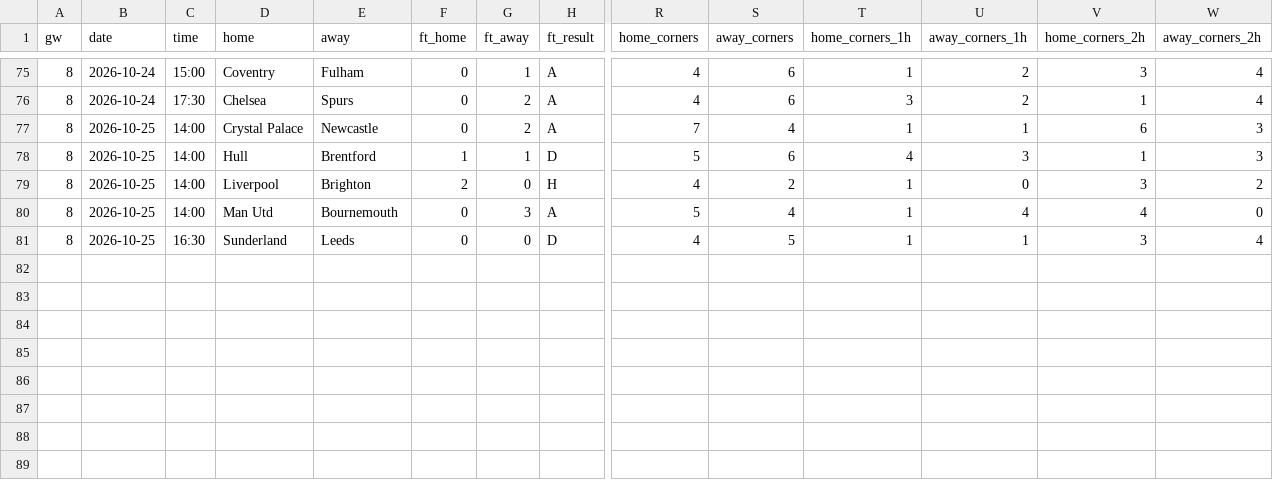
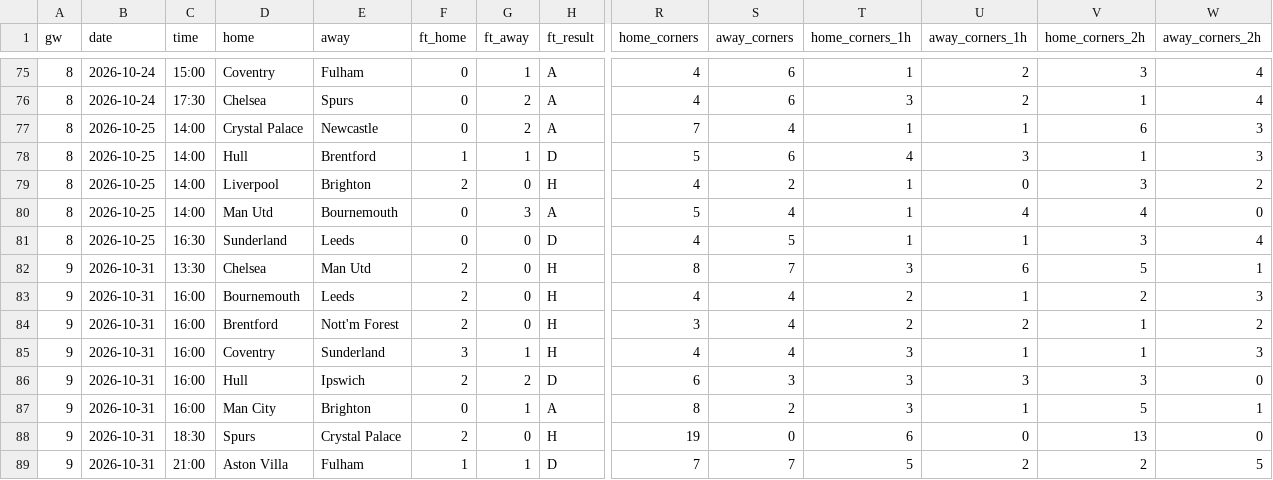
Before and after one commit to Orolu1/football-dashboard, a CSV file: data/live/ENG_1_premier-league/results_2627.csv, drawn as a sheet; only a part is shown, gaps mark what is left out; rows hold the shown columns only; the diff names each change by its address in the sheet, - before the commit and + after, or states it on an @@ line.

```diff
--- a/data/live/ENG_1_premier-league/results_2627.csv
+++ b/data/live/ENG_1_premier-league/results_2627.csv
+row 82: 9 | 2026-10-31 | 13:30 | Chelsea | Man Utd | 2 | 0 | H | 8 | 7 | 3 | 6 | 5 | 1
+row 83: 9 | 2026-10-31 | 16:00 | Bournemouth | Leeds | 2 | 0 | H | 4 | 4 | 2 | 1 | 2 | 3
+row 84: 9 | 2026-10-31 | 16:00 | Brentford | Nott'm Forest | 2 | 0 | H | 3 | 4 | 2 | 2 | 1 | 2
+row 85: 9 | 2026-10-31 | 16:00 | Coventry | Sunderland | 3 | 1 | H | 4 | 4 | 3 | 1 | 1 | 3
+row 86: 9 | 2026-10-31 | 16:00 | Hull | Ipswich | 2 | 2 | D | 6 | 3 | 3 | 3 | 3 | 0
+row 87: 9 | 2026-10-31 | 16:00 | Man City | Brighton | 0 | 1 | A | 8 | 2 | 3 | 1 | 5 | 1
+row 88: 9 | 2026-10-31 | 18:30 | Spurs | Crystal Palace | 2 | 0 | H | 19 | 0 | 6 | 0 | 13 | 0
+row 89: 9 | 2026-10-31 | 21:00 | Aston Villa | Fulham | 1 | 1 | D | 7 | 7 | 5 | 2 | 2 | 5
```
Also changed, not shown: data/live/ENG_1_premier-league/fixtures_2627.csv, data/live/ESP_1_la-liga/results_2627.csv, 8 other files.
